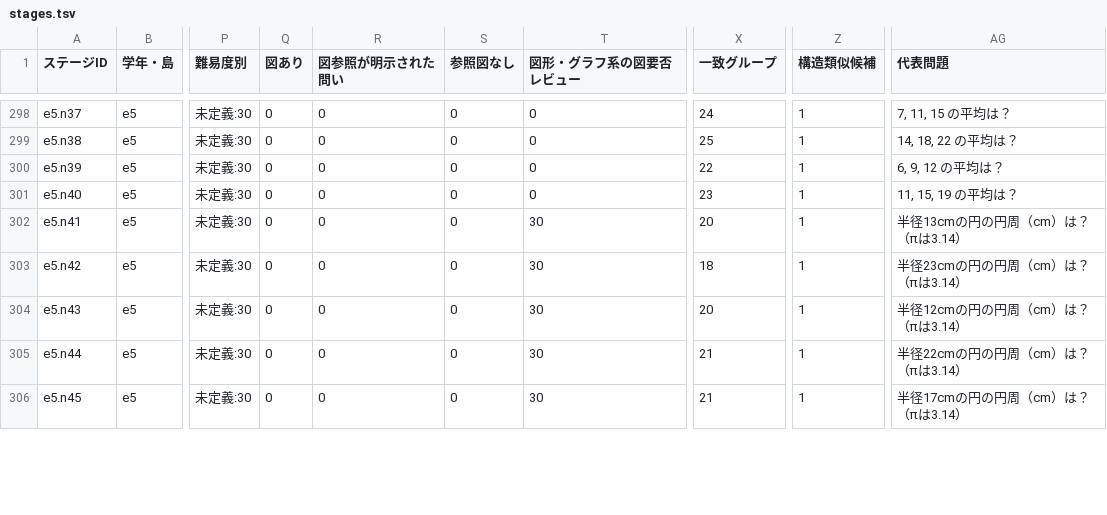
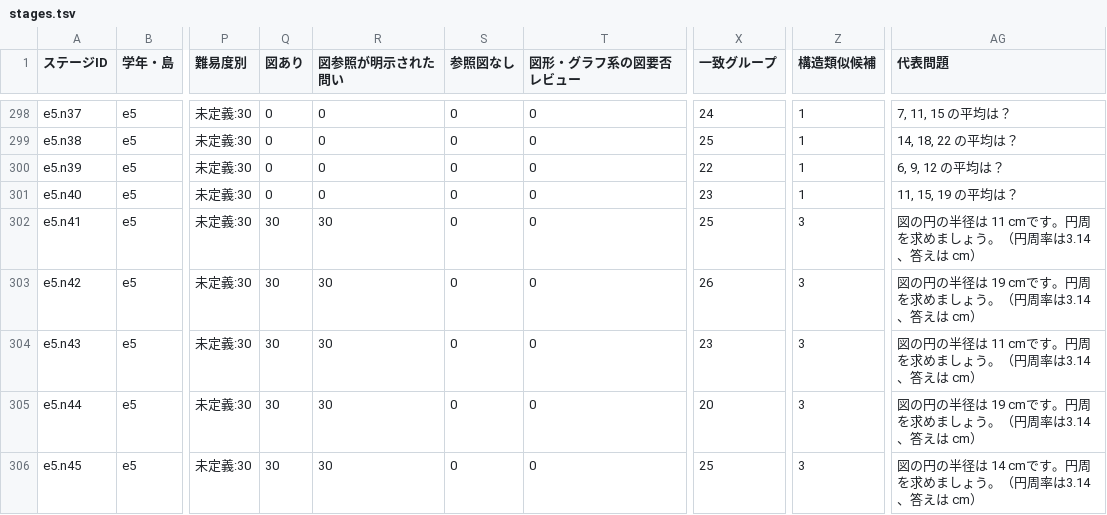
Before and after one commit to saaaaayan/kazu-no-tobira, a TSV file: docs/question-quality/stages.tsv, drawn as a sheet; only a part is shown, gaps mark what is left out; the diff covers the shown part only; the diff names each change by its address in the sheet, - before the commit and + after, or states it on an @@ line.

```diff
--- a/docs/question-quality/stages.tsv
+++ b/docs/question-quality/stages.tsv
-Q302:Q306 (図あり): 0
+Q302:Q306 (図あり): 30
-R302:R306 (図参照が明示された問い): 0
+R302:R306 (図参照が明示された問い): 30
-T302:T306 (図形・グラフ系の図要否レビュー): 30
+T302:T306 (図形・グラフ系の図要否レビュー): 0
-X302 (一致グループ): 20
+X302 (一致グループ): 25
-Z302:Z306 (構造類似候補): 1
+Z302:Z306 (構造類似候補): 3
-AG302 (代表問題): 半径13cmの円の円周（cm）は？（πは3.14）
+AG302 (代表問題): 図の円の半径は 11 cmです。円周を求めましょう。（円周率は3.14、答えは cm）
-X303 (一致グループ): 18
+X303 (一致グループ): 26
-AG303 (代表問題): 半径23cmの円の円周（cm）は？（πは3.14）
+AG303 (代表問題): 図の円の半径は 19 cmです。円周を求めましょう。（円周率は3.14、答えは cm）
-X304 (一致グループ): 20
+X304 (一致グループ): 23
-AG304 (代表問題): 半径12cmの円の円周（cm）は？（πは3.14）
+AG304 (代表問題): 図の円の半径は 11 cmです。円周を求めましょう。（円周率は3.14、答えは cm）
-X305 (一致グループ): 21
+X305 (一致グループ): 20
-AG305 (代表問題): 半径22cmの円の円周（cm）は？（πは3.14）
+AG305 (代表問題): 図の円の半径は 19 cmです。円周を求めましょう。（円周率は3.14、答えは cm）
-X306 (一致グループ): 21
+X306 (一致グループ): 25
-AG306 (代表問題): 半径17cmの円の円周（cm）は？（πは3.14）
+AG306 (代表問題): 図の円の半径は 14 cmです。円周を求めましょう。（円周率は3.14、答えは cm）
```
Also changed, not shown: 131 edited cells elsewhere in this file, 7 other files.
